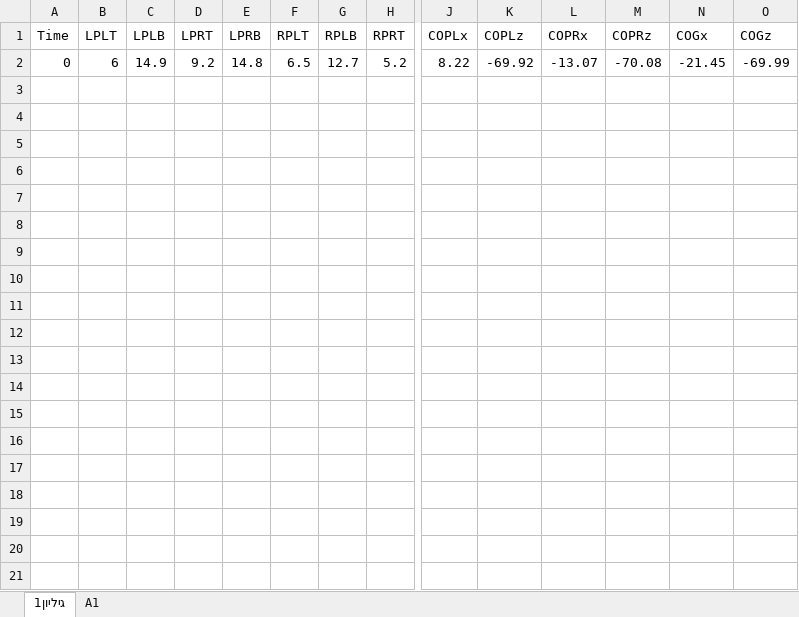
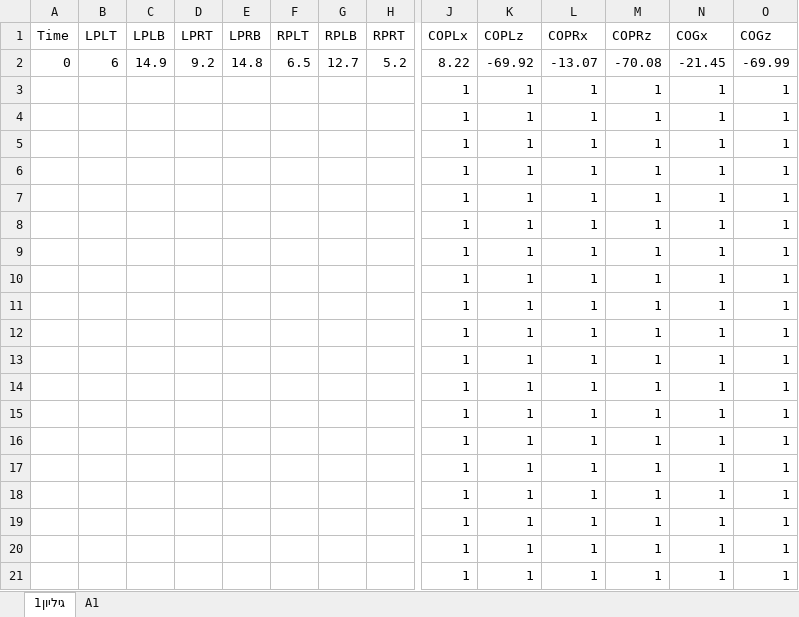
Before and after one commit to SmolTol/Matlab, an Excel workbook: dataAnalyzerSheet.xlsx, sheet גיליון1, drawn as a sheet; only a part is shown, gaps mark what is left out; values as stored, in another font and other column widths than the file's, no borders; rows hold the shown columns only; the diff covers the shown part only; the diff names each change by its address in the sheet, - before the commit and + after, or states it on an @@ line.

```diff
--- a/dataAnalyzerSheet.xlsx (sheet גיליון1)
+++ b/dataAnalyzerSheet.xlsx (sheet גיליון1)
+row 3:  |  |  |  |  |  |  |  | 1 | 1 | 1 | 1 | 1 | 1
+row 4:  |  |  |  |  |  |  |  | 1 | 1 | 1 | 1 | 1 | 1
+row 5:  |  |  |  |  |  |  |  | 1 | 1 | 1 | 1 | 1 | 1
+row 6:  |  |  |  |  |  |  |  | 1 | 1 | 1 | 1 | 1 | 1
+row 7:  |  |  |  |  |  |  |  | 1 | 1 | 1 | 1 | 1 | 1
+row 8:  |  |  |  |  |  |  |  | 1 | 1 | 1 | 1 | 1 | 1
+row 9:  |  |  |  |  |  |  |  | 1 | 1 | 1 | 1 | 1 | 1
+row 10:  |  |  |  |  |  |  |  | 1 | 1 | 1 | 1 | 1 | 1
+row 11:  |  |  |  |  |  |  |  | 1 | 1 | 1 | 1 | 1 | 1
+row 12:  |  |  |  |  |  |  |  | 1 | 1 | 1 | 1 | 1 | 1
+row 13:  |  |  |  |  |  |  |  | 1 | 1 | 1 | 1 | 1 | 1
+row 14:  |  |  |  |  |  |  |  | 1 | 1 | 1 | 1 | 1 | 1
+row 15:  |  |  |  |  |  |  |  | 1 | 1 | 1 | 1 | 1 | 1
+row 16:  |  |  |  |  |  |  |  | 1 | 1 | 1 | 1 | 1 | 1
+row 17:  |  |  |  |  |  |  |  | 1 | 1 | 1 | 1 | 1 | 1
+row 18:  |  |  |  |  |  |  |  | 1 | 1 | 1 | 1 | 1 | 1
+row 19:  |  |  |  |  |  |  |  | 1 | 1 | 1 | 1 | 1 | 1
+row 20:  |  |  |  |  |  |  |  | 1 | 1 | 1 | 1 | 1 | 1
+row 21:  |  |  |  |  |  |  |  | 1 | 1 | 1 | 1 | 1 | 1
```
Also changed, not shown: 99 added rows elsewhere in this sheet, 7 other files.
